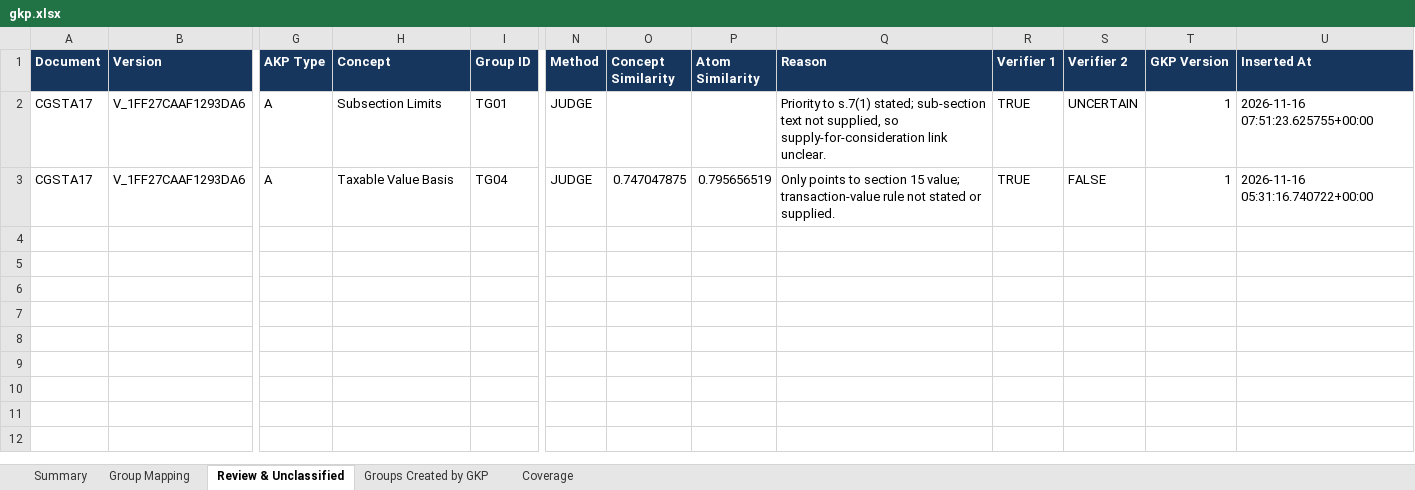
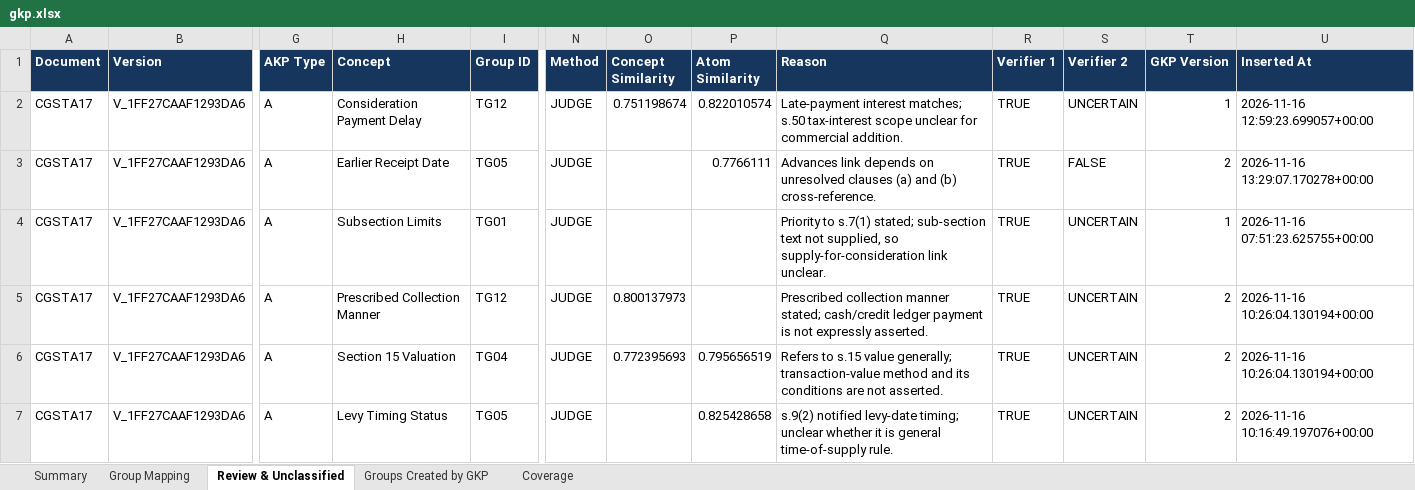
Before and after one commit to DataTwin-ai/knowledge_breakdown, an Excel workbook: Output/gkp.xlsx, sheet Review & Unclassified, drawn as a sheet; only a part is shown, gaps mark what is left out; values as stored, in another font and other column widths than the file's, no borders; addresses are those after the commit; rows hold the shown columns only; the diff names each change by its address in the sheet, - before the commit and + after, or states it on an @@ line.

```diff
--- a/Output/gkp.xlsx (sheet Review & Unclassified)
+++ b/Output/gkp.xlsx (sheet Review & Unclassified)
+row 2: CGSTA17 | V_1FF27CAAF1293DA6 | A | Consideration Payment Delay | TG12 | JUDGE | 0.751198674 | 0.822010574 | Late-payment interest matches; s.50 tax-interest scope unclear for commercial addition. | TRUE | UNCERTAIN | 1 | 2026-11-16 12:59:23.699057+00:00
+row 3: CGSTA17 | V_1FF27CAAF1293DA6 | A | Earlier Receipt Date | TG05 | JUDGE |  | 0.7766111 | Advances link depends on unresolved clauses (a) and (b) cross-reference. | TRUE | FALSE | 2 | 2026-11-16 13:29:07.170278+00:00
+row 5: CGSTA17 | V_1FF27CAAF1293DA6 | A | Prescribed Collection Manner | TG12 | JUDGE | 0.800137973 |  | Prescribed collection manner stated; cash/credit ledger payment is not expressly asserted. | TRUE | UNCERTAIN | 2 | 2026-11-16 10:26:04.130194+00:00
-H6 (Concept): Taxable Value Basis
+H6 (Concept): Section 15 Valuation
-O6 (Concept Similarity): 0.747047875
+O6 (Concept Similarity): 0.772395693
-Q6 (Reason): Only points to section 15 value; transaction-value rule not stated or supplied.
+Q6 (Reason): Refers to s.15 value generally; transaction-value method and its conditions are not asserted.
-S6 (Verifier 2): FALSE
+S6 (Verifier 2): UNCERTAIN
-T6 (GKP Version): 1
+T6 (GKP Version): 2
-U6 (Inserted At): 2026-11-16 05:31:16.740722+00:00
+U6 (Inserted At): 2026-11-16 10:26:04.130194+00:00
+row 7: CGSTA17 | V_1FF27CAAF1293DA6 | A | Levy Timing Status | TG05 | JUDGE |  | 0.825428658 | s.9(2) notified levy-date timing; unclear whether it is general time-of-supply rule. | TRUE | UNCERTAIN | 2 | 2026-11-16 10:16:49.197076+00:00
```
Also changed, not shown: sheet Group Mapping, sheet Coverage, sheet Summary, Governance_Master/TG01/report/TSG01_02_report.xlsx, Governance_Master/TG08/report/TSG08_01_report.xlsx, 46 other files.
